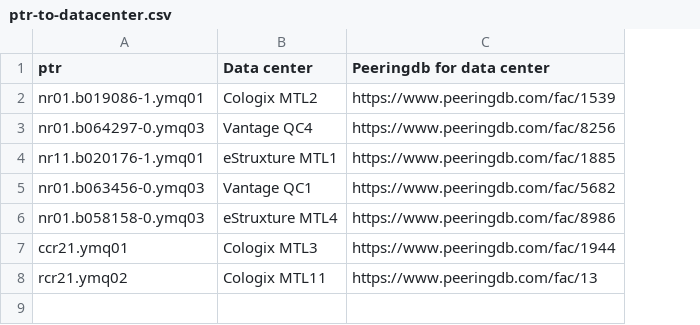
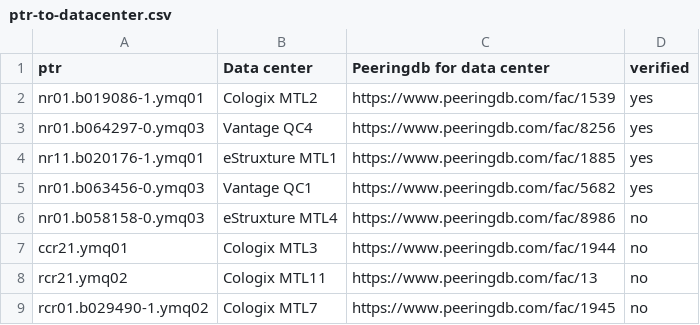
Before and after one commit to hivedc/Carrier-PTR-to-POP, a CSV file: ptr-to-datacenter.csv, drawn as a sheet; the diff names each change by its address in the sheet, - before the commit and + after, or states it on an @@ line.

Commit message:
Update ptr-to-datacenter.csv
added "verified" to identified if the data is based on true data or a guess / reverse engineering

```diff
--- a/ptr-to-datacenter.csv
+++ b/ptr-to-datacenter.csv
+column D (verified), rows 2-8: yes | yes | yes | yes | no | no | no
+row 9: rcr01.b029490-1.ymq02 | Cologix MTL7 | https://www.peeringdb.com/fac/1945 | no
```
